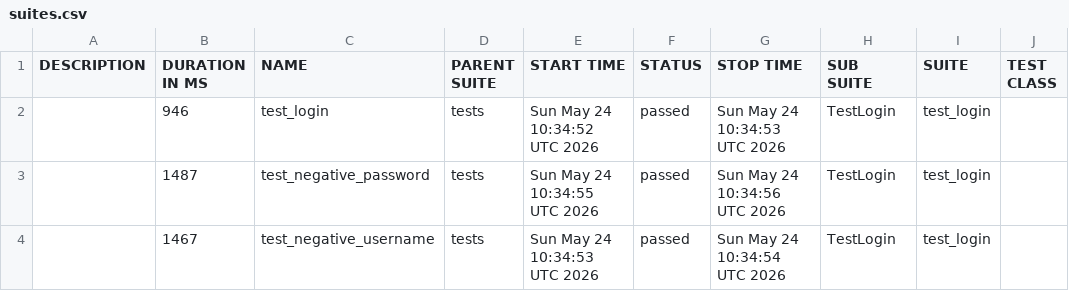
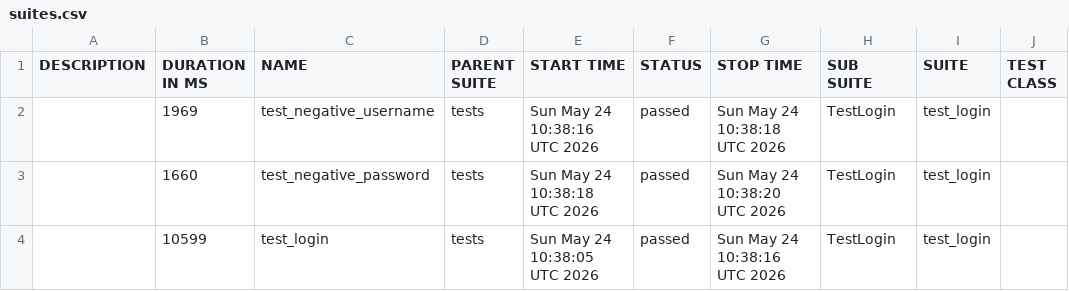
Before and after one commit to Kraym228/authorization_test_mini_project, a CSV file: data/suites.csv, drawn as a sheet; only a part is shown; the diff names each change by its address in the sheet, - before the commit and + after, or states it on an @@ line.

```diff
--- a/data/suites.csv
+++ b/data/suites.csv
-B2 (DURATION IN MS): 946
+B2 (DURATION IN MS): 1969
-C2 (NAME): test_login
+C2 (NAME): test_negative_username
-E2 (START TIME): Sun May 24 10:34:52 UTC 2026
+E2 (START TIME): Sun May 24 10:38:16 UTC 2026
-G2 (STOP TIME): Sun May 24 10:34:53 UTC 2026
+G2 (STOP TIME): Sun May 24 10:38:18 UTC 2026
-B3 (DURATION IN MS): 1487
+B3 (DURATION IN MS): 1660
-E3 (START TIME): Sun May 24 10:34:55 UTC 2026
+E3 (START TIME): Sun May 24 10:38:18 UTC 2026
-G3 (STOP TIME): Sun May 24 10:34:56 UTC 2026
+G3 (STOP TIME): Sun May 24 10:38:20 UTC 2026
-B4 (DURATION IN MS): 1467
+B4 (DURATION IN MS): 10599
-C4 (NAME): test_negative_username
+C4 (NAME): test_login
-E4 (START TIME): Sun May 24 10:34:53 UTC 2026
+E4 (START TIME): Sun May 24 10:38:05 UTC 2026
-G4 (STOP TIME): Sun May 24 10:34:54 UTC 2026
+G4 (STOP TIME): Sun May 24 10:38:16 UTC 2026
```
Also changed, not shown: 24 other files.
